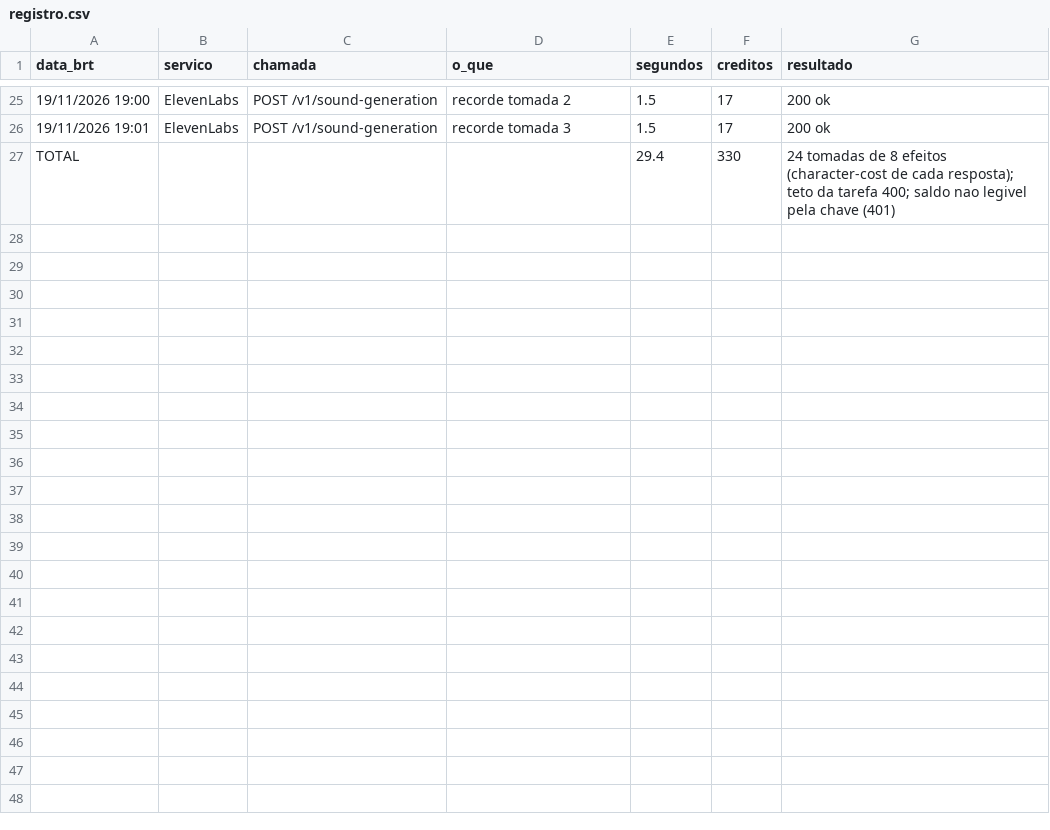
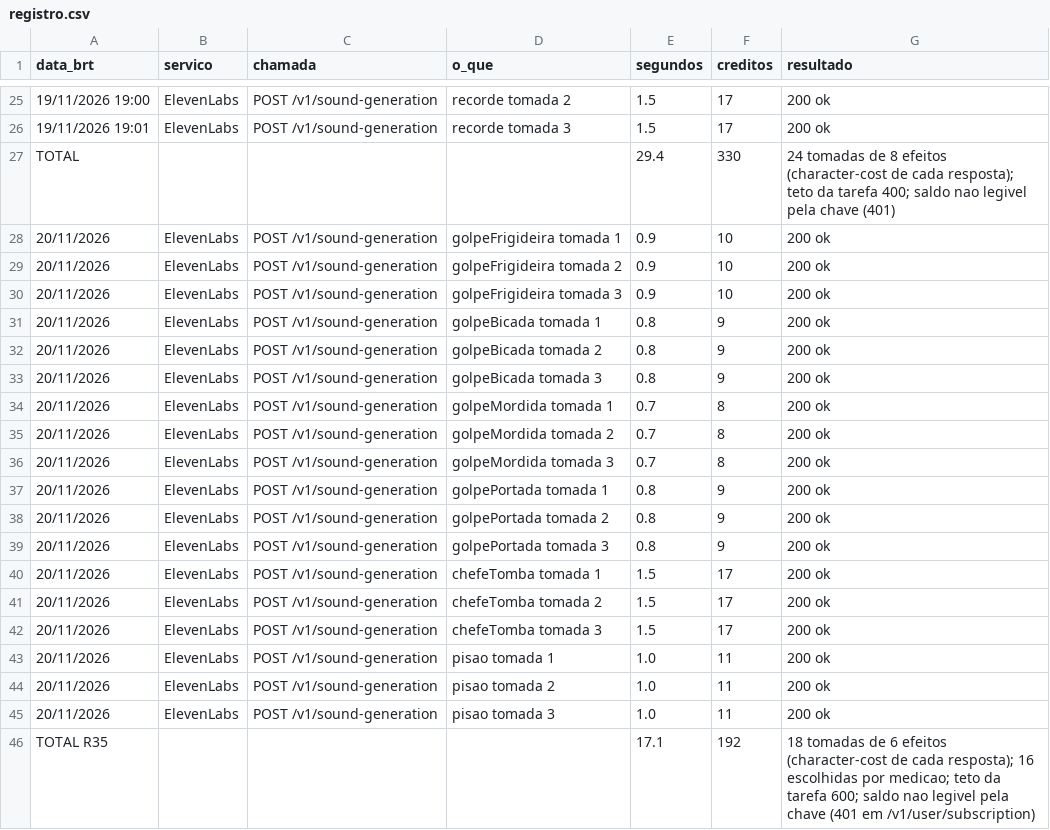
Before and after one commit to lowtidegames/axie, a CSV file: sons/reino/registro.csv, drawn as a sheet; only a part is shown, gaps mark what is left out.

Commit message:
R35 som: 16 amostras novas (ganso, frigideira, mordida, porta, pisão e tombo do chefe), bruto e registro (192 créditos)

```diff
--- a/sons/reino/registro.csv
+++ b/sons/reino/registro.csv
@@ -27 +27,20 @@ data_brt,servico,chamada,o_que,segundos,creditos,resultado
 TOTAL,,,,29.4,330,24 tomadas de 8 efeitos (character-cost de cada resposta); teto da tarefa 400; saldo nao legivel pela chave (401)
+20/11/2026,ElevenLabs,POST /v1/sound-generation,golpeFrigideira tomada 1,0.9,10,200 ok
+20/11/2026,ElevenLabs,POST /v1/sound-generation,golpeFrigideira tomada 2,0.9,10,200 ok
+20/11/2026,ElevenLabs,POST /v1/sound-generation,golpeFrigideira tomada 3,0.9,10,200 ok
+20/11/2026,ElevenLabs,POST /v1/sound-generation,golpeBicada tomada 1,0.8,9,200 ok
+20/11/2026,ElevenLabs,POST /v1/sound-generation,golpeBicada tomada 2,0.8,9,200 ok
+20/11/2026,ElevenLabs,POST /v1/sound-generation,golpeBicada tomada 3,0.8,9,200 ok
+20/11/2026,ElevenLabs,POST /v1/sound-generation,golpeMordida tomada 1,0.7,8,200 ok
+20/11/2026,ElevenLabs,POST /v1/sound-generation,golpeMordida tomada 2,0.7,8,200 ok
+20/11/2026,ElevenLabs,POST /v1/sound-generation,golpeMordida tomada 3,0.7,8,200 ok
+20/11/2026,ElevenLabs,POST /v1/sound-generation,golpePortada tomada 1,0.8,9,200 ok
+20/11/2026,ElevenLabs,POST /v1/sound-generation,golpePortada tomada 2,0.8,9,200 ok
+20/11/2026,ElevenLabs,POST /v1/sound-generation,golpePortada tomada 3,0.8,9,200 ok
+20/11/2026,ElevenLabs,POST /v1/sound-generation,chefeTomba tomada 1,1.5,17,200 ok
+20/11/2026,ElevenLabs,POST /v1/sound-generation,chefeTomba tomada 2,1.5,17,200 ok
+20/11/2026,ElevenLabs,POST /v1/sound-generation,chefeTomba tomada 3,1.5,17,200 ok
+20/11/2026,ElevenLabs,POST /v1/sound-generation,pisao tomada 1,1.0,11,200 ok
+20/11/2026,ElevenLabs,POST /v1/sound-generation,pisao tomada 2,1.0,11,200 ok
+20/11/2026,ElevenLabs,POST /v1/sound-generation,pisao tomada 3,1.0,11,200 ok
+TOTAL R35,,,,17.1,192,18 tomadas de 6 efeitos (character-cost de cada resposta); 16 escolhidas por medicao; teto da tarefa 600; saldo nao legivel pela chave (401 em /v1/user/subscription)
```
Also changed, not shown: 36 other files.
